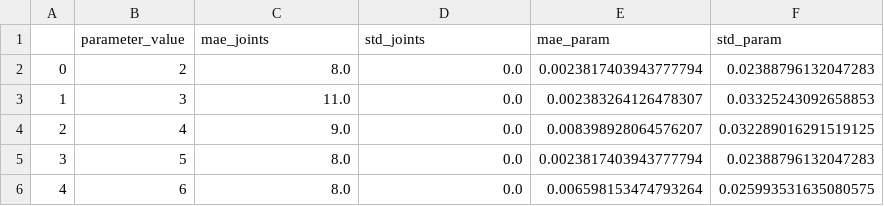
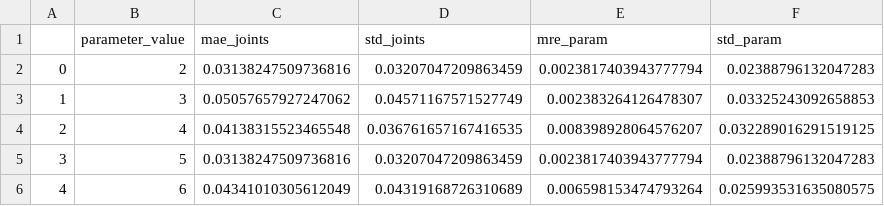
Before and after one commit to AliceBrue/pathological_gait, a CSV file: altered_models/results/repeated/stance/stance_KS_300/report/experiment_results.csv, drawn as a sheet.

Commit message:
corrected repeated mean error plot

```diff
--- a/altered_models/results/repeated/stance/stance_KS_300/report/experiment_results.csv
+++ b/altered_models/results/repeated/stance/stance_KS_300/report/experiment_results.csv
@@ -1,6 +1,6 @@
-	parameter_value	mae_joints	std_joints	mae_param	std_param
-0	2	8.0	0.0	0.0023817403943777794	0.02388796132047283
-1	3	11.0	0.0	0.002383264126478307	0.03325243092658853
-2	4	9.0	0.0	0.008398928064576207	0.032289016291519125
-3	5	8.0	0.0	0.0023817403943777794	0.02388796132047283
-4	6	8.0	0.0	0.006598153474793264	0.025993531635080575
+	parameter_value	mae_joints	std_joints	mre_param	std_param
+0	2	0.03138247509736816	0.03207047209863459	0.0023817403943777794	0.02388796132047283
+1	3	0.05057657927247062	0.04571167571527749	0.002383264126478307	0.03325243092658853
+2	4	0.04138315523465548	0.036761657167416535	0.008398928064576207	0.032289016291519125
+3	5	0.03138247509736816	0.03207047209863459	0.0023817403943777794	0.02388796132047283
+4	6	0.04341010305612049	0.04319168726310689	0.006598153474793264	0.025993531635080575
```
Also changed, not shown: altered_models/results/repeated/biomechanical/max_isometric_force_70/report/experiment_results.csv, 7 other files.
